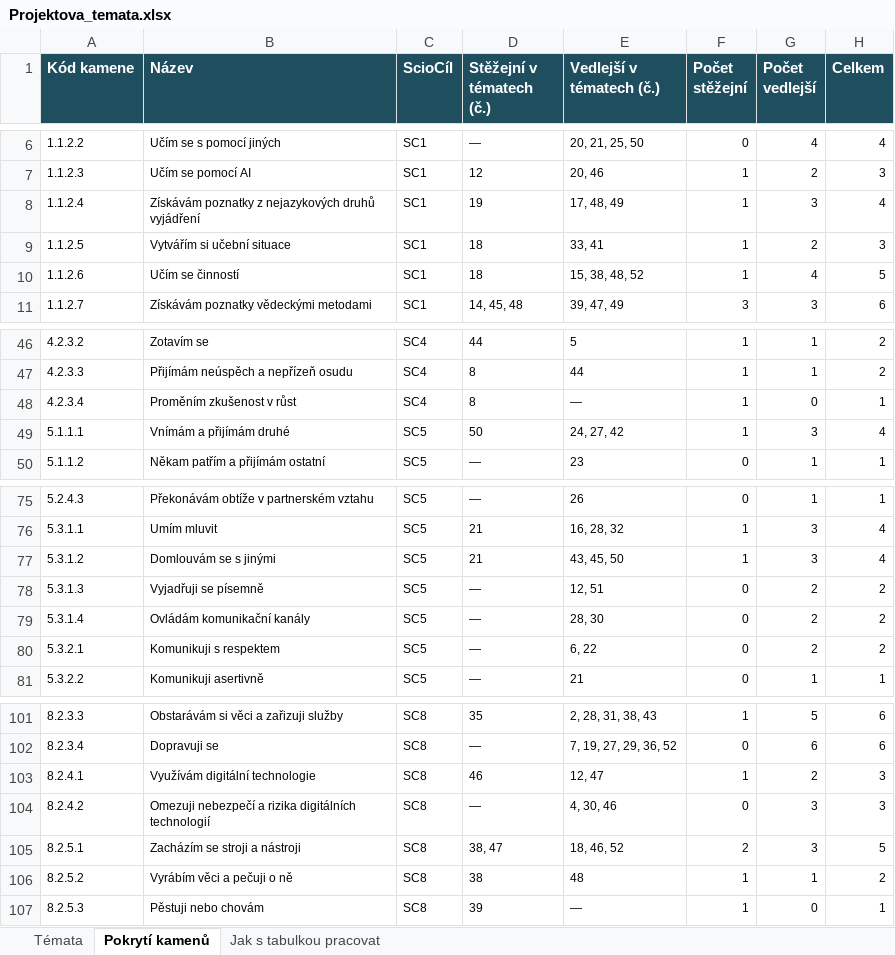
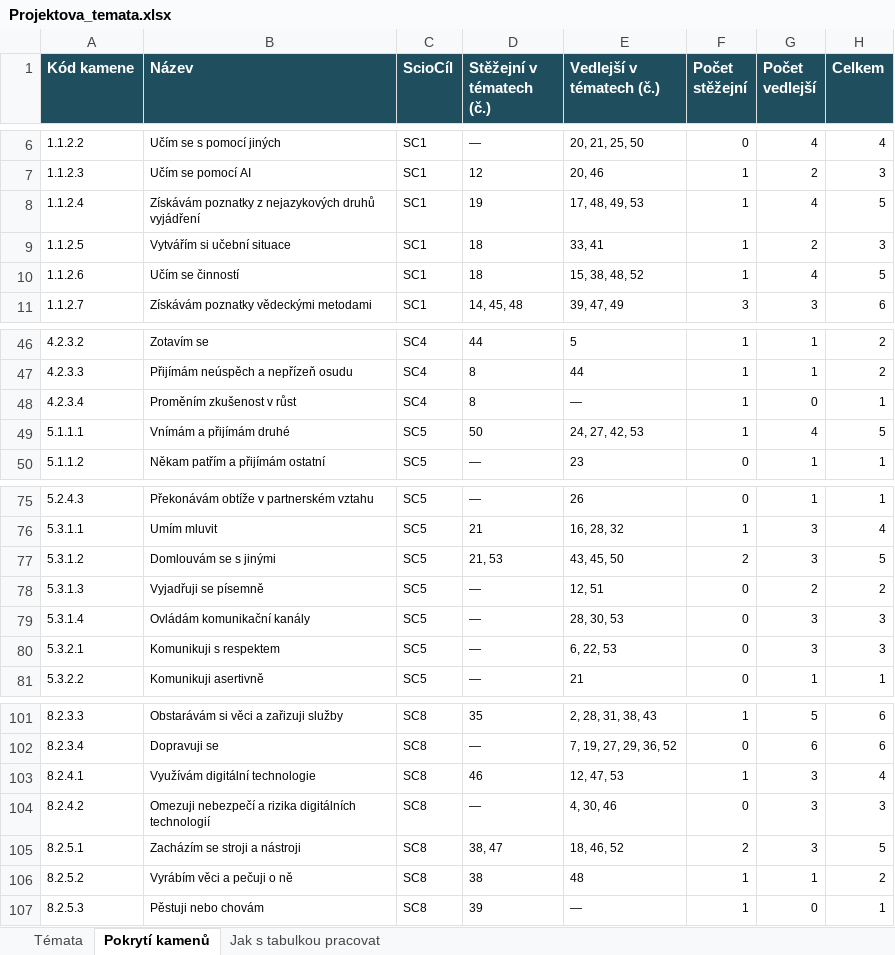
Before and after one commit to HuanCraven/projekty, an Excel workbook: vystupy/Projektova_temata.xlsx, sheet Pokrytí kamenů, drawn as a sheet; only a part is shown, gaps mark what is left out; values as stored, in another font and other column widths than the file's, no borders; the diff names each change by its address in the sheet, - before the commit and + after, or states it on an @@ line.

```diff
--- a/vystupy/Projektova_temata.xlsx (sheet Pokrytí kamenů)
+++ b/vystupy/Projektova_temata.xlsx (sheet Pokrytí kamenů)
-E8 (Vedlejší v tématech (č.)): 17, 48, 49
+E8 (Vedlejší v tématech (č.)): 17, 48, 49, 53
-G8 (Počet vedlejší): 3
+G8 (Počet vedlejší): 4
-H8 (Celkem): 4
+H8 (Celkem): 5
-E49 (Vedlejší v tématech (č.)): 24, 27, 42
+E49 (Vedlejší v tématech (č.)): 24, 27, 42, 53
-G49 (Počet vedlejší): 3
+G49 (Počet vedlejší): 4
-H49 (Celkem): 4
+H49 (Celkem): 5
-D77 (Stěžejní v tématech (č.)): 21
+D77 (Stěžejní v tématech (č.)): 21, 53
-F77 (Počet stěžejní): 1
+F77 (Počet stěžejní): 2
-H77 (Celkem): 4
+H77 (Celkem): 5
-E79 (Vedlejší v tématech (č.)): 28, 30
+E79 (Vedlejší v tématech (č.)): 28, 30, 53
-G79:G80 (Počet vedlejší): 2
+G79:G80 (Počet vedlejší): 3
-H79:H80 (Celkem): 2
+H79:H80 (Celkem): 3
-E80 (Vedlejší v tématech (č.)): 6, 22
+E80 (Vedlejší v tématech (č.)): 6, 22, 53
-E103 (Vedlejší v tématech (č.)): 12, 47
+E103 (Vedlejší v tématech (č.)): 12, 47, 53
-G103 (Počet vedlejší): 2
+G103 (Počet vedlejší): 3
-H103 (Celkem): 3
+H103 (Celkem): 4
```
Also changed, not shown: sheet Témata, 6 other files.
